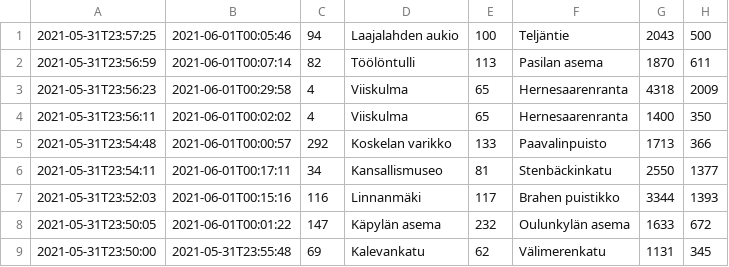
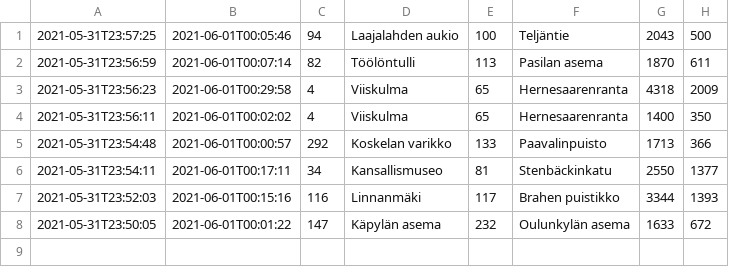
Before and after one commit to Tiikewi/citybike2023, a CSV file: backend/pkg/csv/data/valitated-journeys.csv, drawn as a sheet.

Commit message:
basic journey queries (#2)

```diff
--- a/backend/pkg/csv/data/valitated-journeys.csv
+++ b/backend/pkg/csv/data/valitated-journeys.csv
@@ -8,2 +8 @@
 2021-05-31T23:50:05,2021-06-01T00:01:22,147,Käpylän asema,232,Oulunkylän asema,1633,672
-2021-05-31T23:50:00,2021-05-31T23:55:48,69,Kalevankatu,62,Välimerenkatu,1131,345
```
Also changed, not shown: 6 other files.
